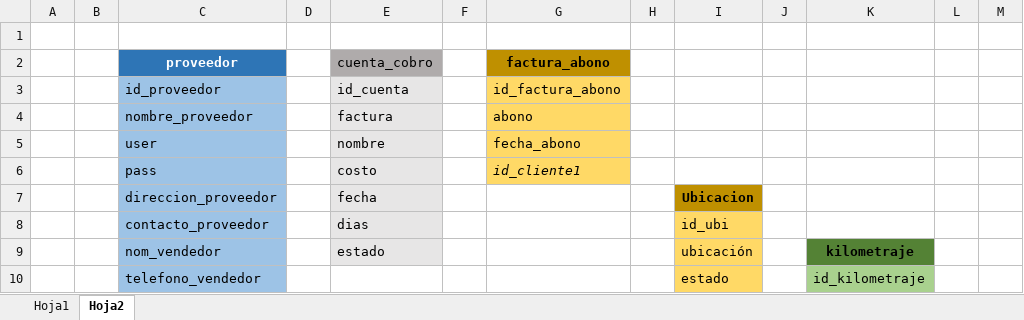
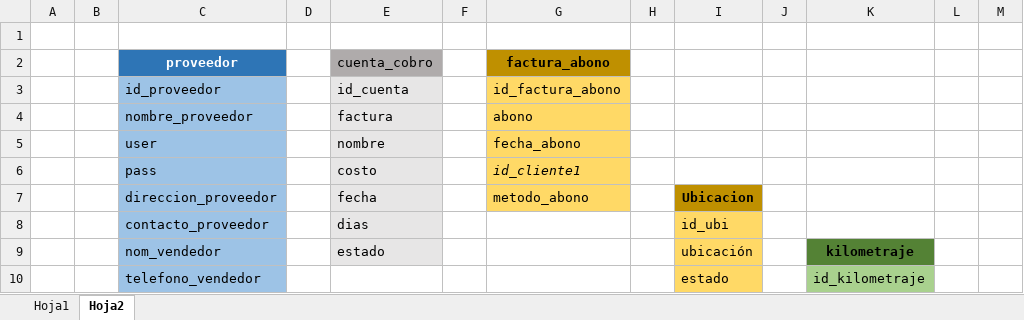
Before and after one commit to Jupazago11/osiris-1, an Excel workbook: bd/bd.xlsx, sheet Hoja2, drawn as a sheet; only a part is shown; values as stored, in another font and other column widths than the file's, no borders; charts and pictures not drawn; the diff names each change by its address in the sheet, - before the commit and + after, or states it on an @@ line.

Commit message:
final abonos

```diff
--- a/bd/bd.xlsx (sheet Hoja2)
+++ b/bd/bd.xlsx (sheet Hoja2)
-G7 (factura_abono): (empty)
+G7 (factura_abono): metodo_abono
-G7 fill: none
+G7 fill: #FFD966
```
Also changed, not shown: charts or pictures, 6 other files.
